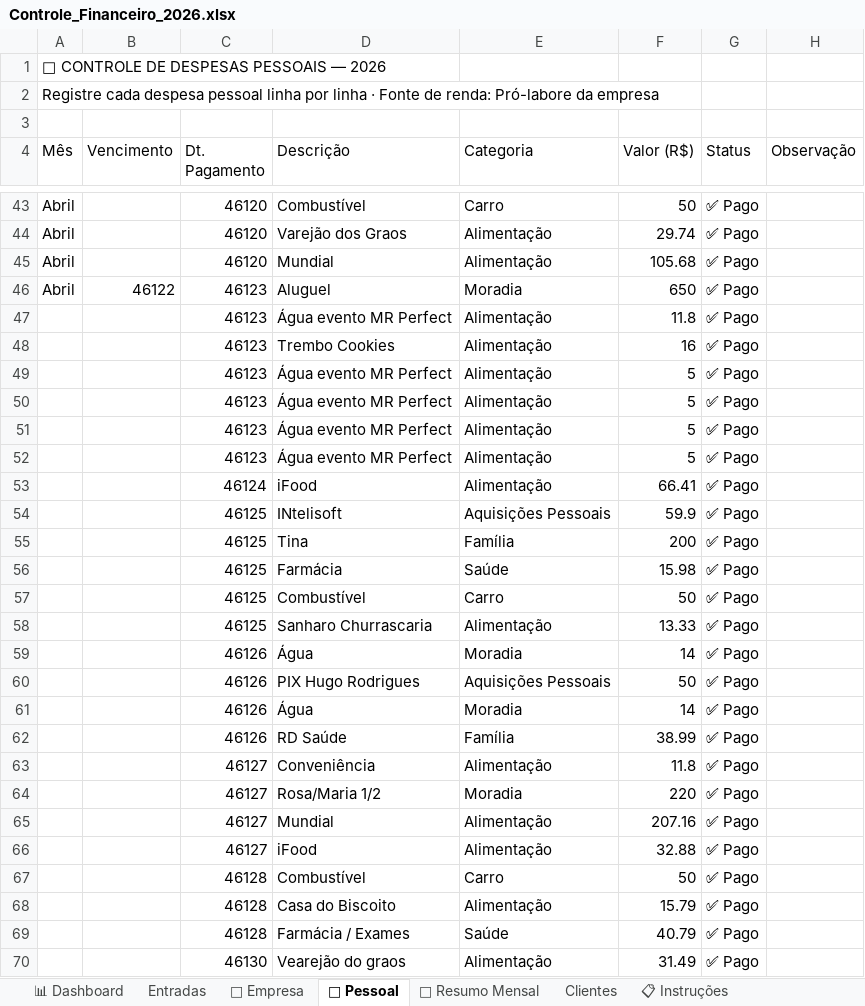
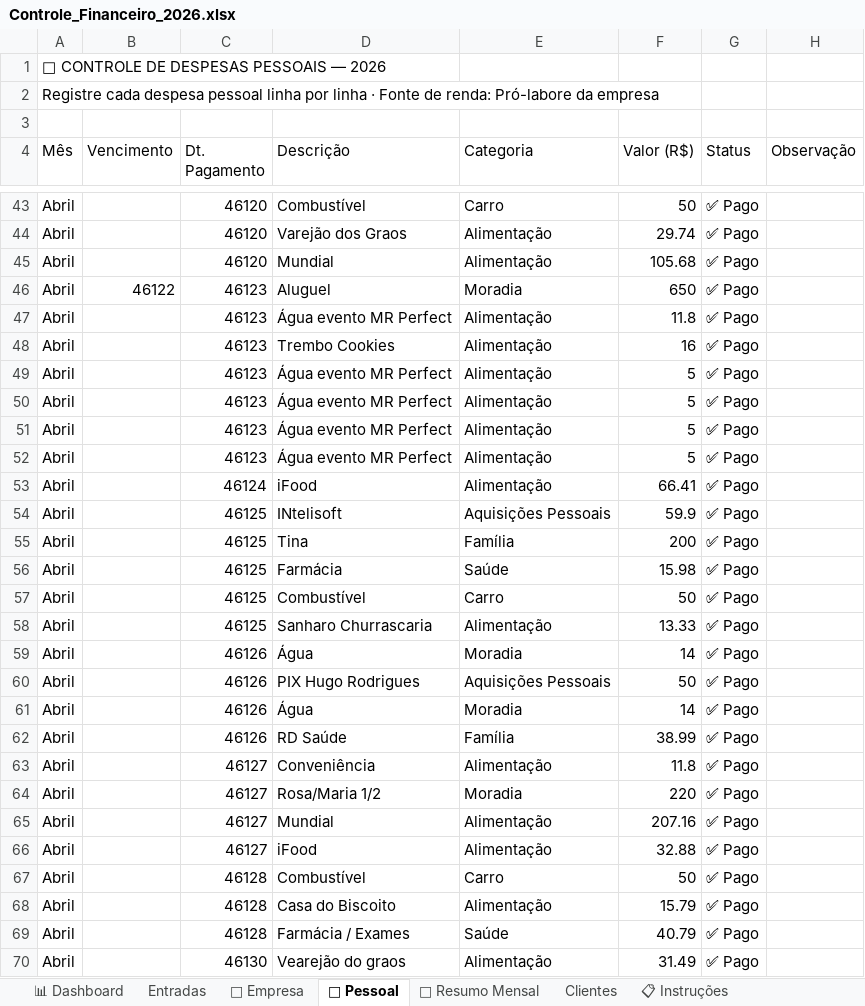
Before and after one commit to rprramos/financas, an Excel workbook: Controle_Financeiro_2026.xlsx, sheet 👤 Pessoal, drawn as a sheet; only a part is shown, gaps mark what is left out; values as stored, in another font and other column widths than the file's, no borders; the diff covers the shown part only; the diff names each change by its address in the sheet, - before the commit and + after, or states it on an @@ line.

```diff
--- a/Controle_Financeiro_2026.xlsx (sheet 👤 Pessoal)
+++ b/Controle_Financeiro_2026.xlsx (sheet 👤 Pessoal)
-A47:A70 (Mês): (empty)
+A47:A70 (Mês): Abril
```
Also changed, not shown: 37 edited cells elsewhere in this sheet, sheet Entradas, sheet 🏢 Empresa, 2 other files.
